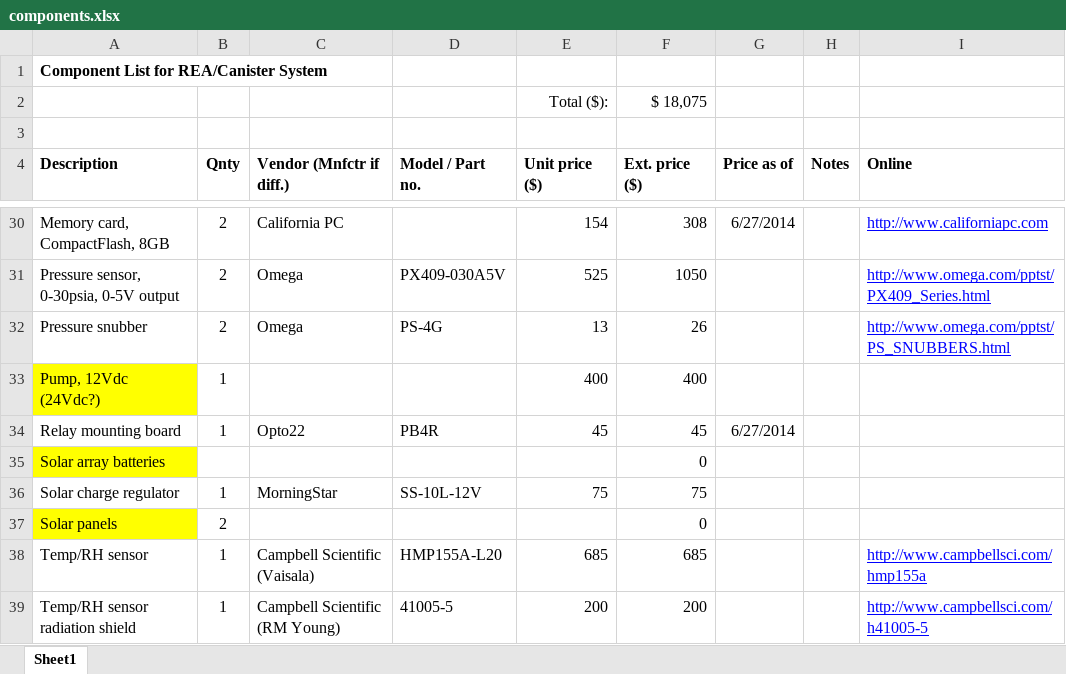
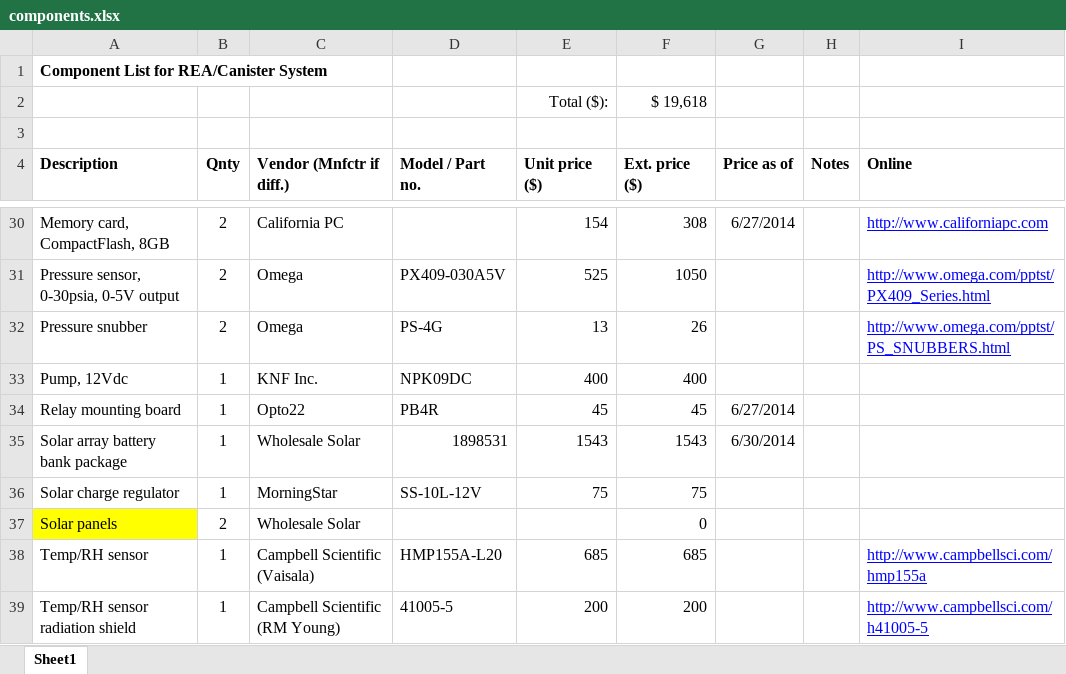
Before and after one commit to patricktokeeffe/smart-rea-sampler, an Excel workbook: doc/components.xlsx, sheet Sheet1, drawn as a sheet; only a part is shown, gaps mark what is left out; values as stored, in another font and other column widths than the file's, no borders; removed rows and columns are numbered as before the commit, all else as after; the diff names each change by its address in the sheet, - before the commit and + after, or states it on an @@ line.

Commit message:
Add pump, PV battery bank to components spreadsheet

```diff
--- a/doc/components.xlsx (sheet Sheet1)
+++ b/doc/components.xlsx (sheet Sheet1)
-F2 (Ext. price ($)): $ 18,075
+F2 (Ext. price ($)): $ 19,618
-A33 (Description): Pump, 12Vdc (24Vdc?)
+A33 (Description): Pump, 12Vdc
-A33 fill: #FFFF00
+A33 fill: none
-C33 (Vendor (Mnfctr if diff.)): (empty)
+C33 (Vendor (Mnfctr if diff.)): KNF Inc.
-D33 (Model / Part no.): (empty)
+D33 (Model / Part no.): NPK09DC
-row 35: Solar array batteries |  |  |  |  | 0
+row 35: Solar array battery bank package | 1 | Wholesale Solar | 1898531 | 1543 | 1543 | 6/30/2014
-C37 (Vendor (Mnfctr if diff.)): (empty)
+C37 (Vendor (Mnfctr if diff.)): Wholesale Solar
```
